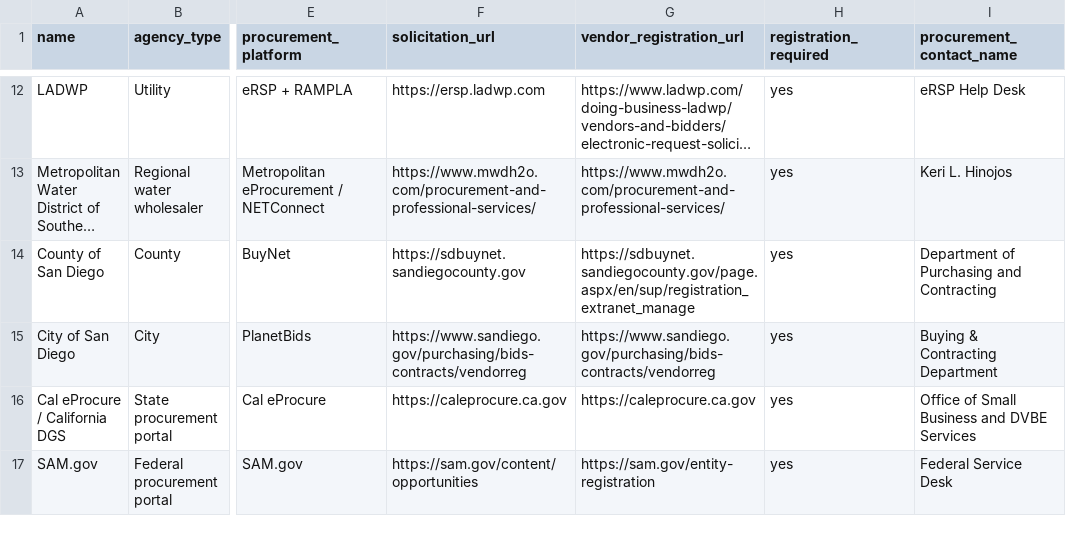
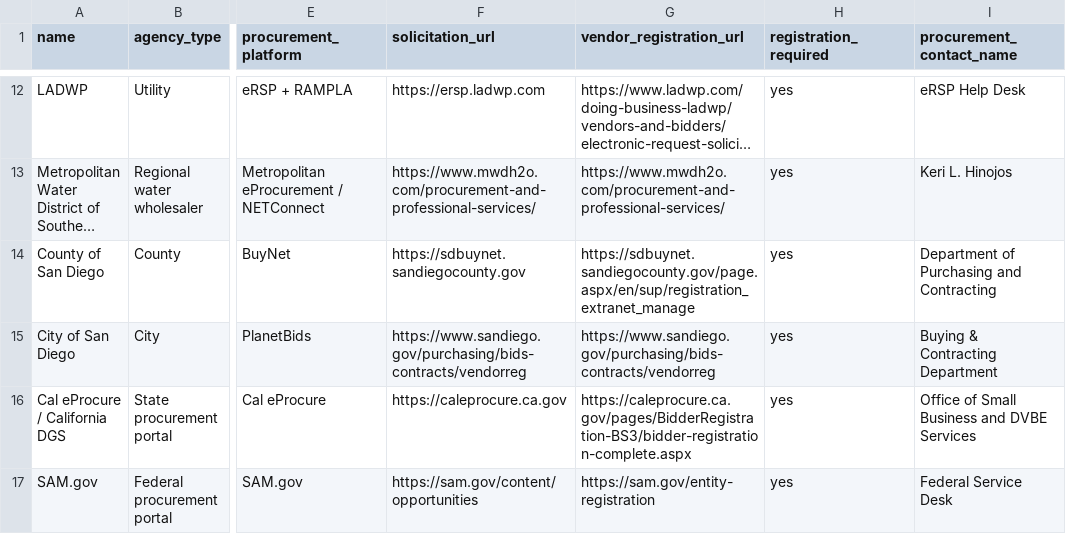
Before and after one commit to Gnome-Automation/gnome_garden, a CSV file: priv/imports/procurement_sources_enriched_2026-06-12.csv, drawn as a sheet; only a part is shown, gaps mark what is left out; long unchanged cells end in …; the diff names each change by its address in the sheet, - before the commit and + after, or states it on an @@ line.

```diff
--- a/priv/imports/procurement_sources_enriched_2026-06-12.csv
+++ b/priv/imports/procurement_sources_enriched_2026-06-12.csv
-G16 (vendor_registration_url): https://caleprocure.ca.gov
+G16 (vendor_registration_url): https://caleprocure.ca.gov/pages/BidderRegistration-BS3/bidder-registration-complete.aspx
```
Also changed, not shown: priv/imports/procurement_sources_import_2026-06-12.csv, 8 other files.
